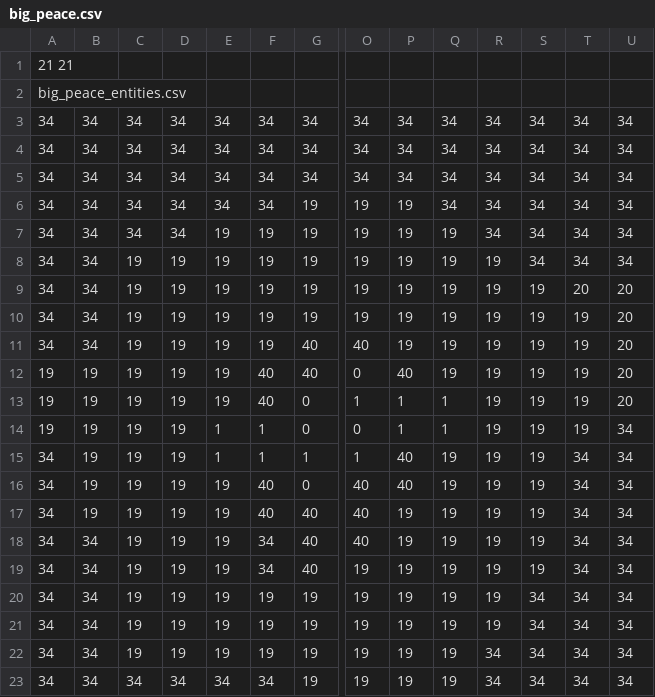
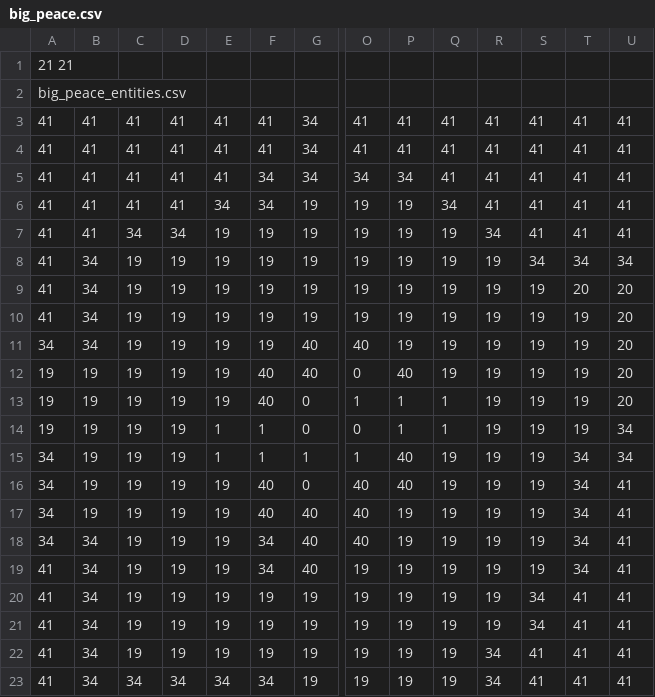
Before and after one commit to Penna221/2DGame, a CSV file: res/maps/structures/big_peace.csv, drawn as a sheet; only a part is shown, gaps mark what is left out; removed rows and columns are numbered as before the commit, all else as after; rows hold the shown columns only; the diff names each change by its address in the sheet, - before the commit and + after, or states it on an @@ line.

```diff
--- a/res/maps/structures/big_peace.csv
+++ b/res/maps/structures/big_peace.csv
-row 3: 34 | 34 | 34 | 34 | 34 | 34 | 34 | 34 | 34 | 34 | 34 | 34 | 34 | 34
-row 4: 34 | 34 | 34 | 34 | 34 | 34 | 34 | 34 | 34 | 34 | 34 | 34 | 34 | 34
+row 3: 41 | 41 | 41 | 41 | 41 | 41 | 34 | 41 | 41 | 41 | 41 | 41 | 41 | 41
+row 4: 41 | 41 | 41 | 41 | 41 | 41 | 34 | 41 | 41 | 41 | 41 | 41 | 41 | 41
-A5:A10: 34
+A5:A10: 41
-B5:B7: 34
+B5:B7: 41
-C5:C6: 34
+C5:C6: 41
-D5:D6: 34
+D5:D6: 41
-E5: 34
+E5: 41
-Q5: 34
+Q5: 41
-R5:R6: 34
+R5:R6: 41
-S5:S7: 34
+S5:S7: 41
-T5:T7: 34
+T5:T7: 41
-U5:U7: 34
+U5:U7: 41
-U16:U23: 34
+U16:U23: 41
-A19:A23: 34
+A19:A23: 41
-T20:T23: 34
+T20:T23: 41
-S22:S23: 34
+S22:S23: 41
```
Also changed, not shown: res/maps/structures/dungeon_big.csv, res/maps/structures/dungeon_big_entities.csv, 8 other files.
